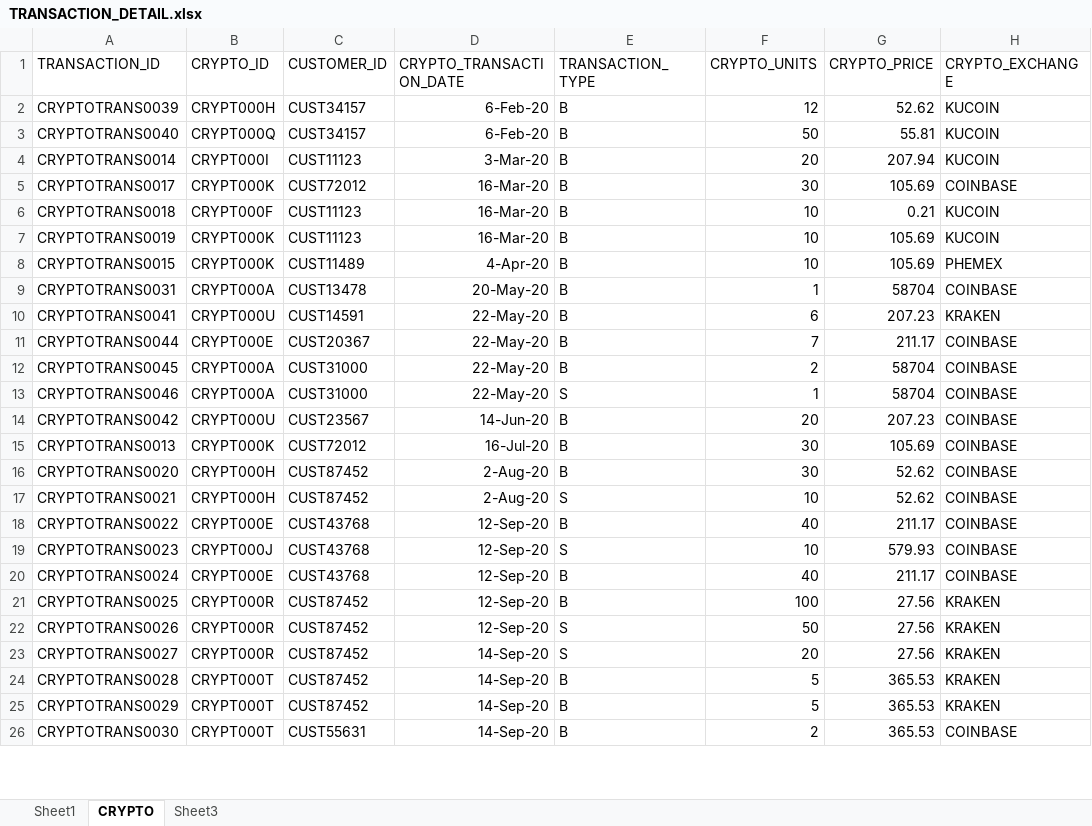
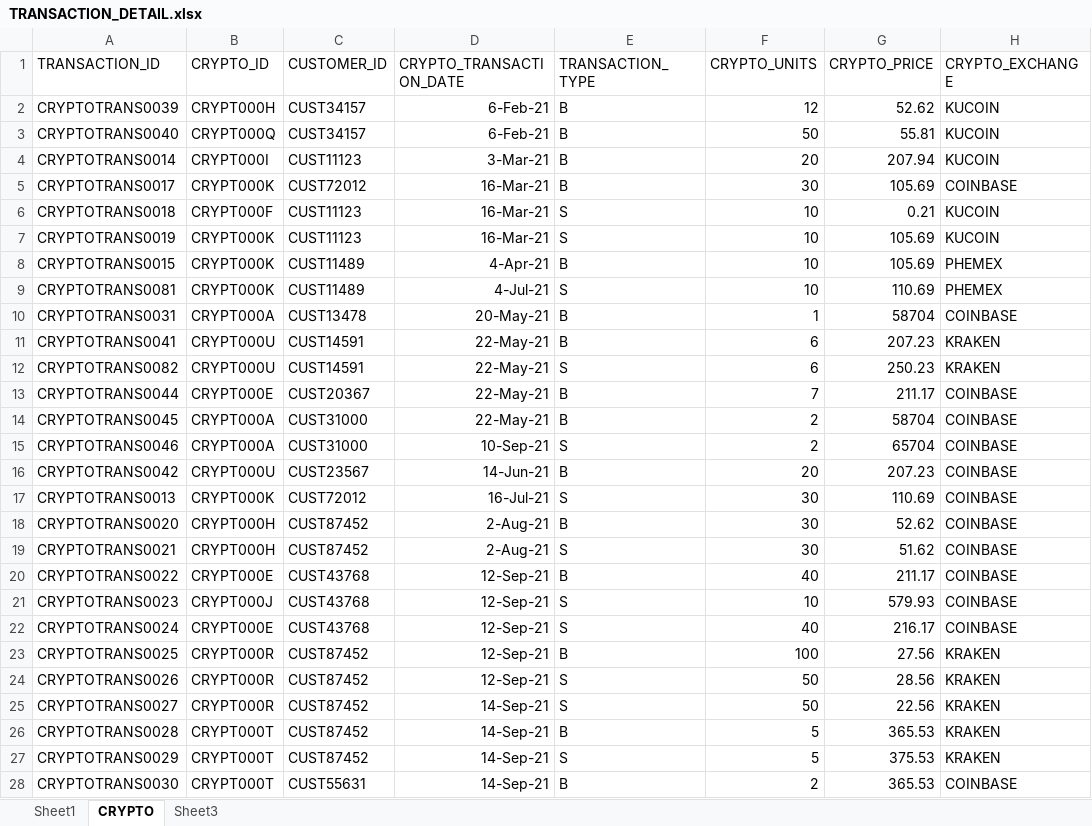
Before and after one commit to pasarkarg/Team5_DMDD_Project, an Excel workbook: TRANSACTION_DETAIL.xlsx, sheet CRYPTO, drawn as a sheet; only a part is shown; values as stored, in another font and other column widths than the file's, no borders; addresses are those after the commit; the diff covers the shown part only; the diff names each change by its address in the sheet, - before the commit and + after, or states it on an @@ line.

Commit message:
Crypto_TransactionDetails

```diff
--- a/TRANSACTION_DETAIL.xlsx (sheet CRYPTO)
+++ b/TRANSACTION_DETAIL.xlsx (sheet CRYPTO)
-D2:D3 (CRYPTO_TRANSACTION_DATE): 6-Feb-20
+D2:D3 (CRYPTO_TRANSACTION_DATE): 6-Feb-21
-D4 (CRYPTO_TRANSACTION_DATE): 3-Mar-20
+D4 (CRYPTO_TRANSACTION_DATE): 3-Mar-21
-D5:D7 (CRYPTO_TRANSACTION_DATE): 16-Mar-20
+D5:D7 (CRYPTO_TRANSACTION_DATE): 16-Mar-21
-E6:E7 (TRANSACTION_TYPE): B
+E6:E7 (TRANSACTION_TYPE): S
-D8 (CRYPTO_TRANSACTION_DATE): 4-Apr-20
+D8 (CRYPTO_TRANSACTION_DATE): 4-Apr-21
+row 9: CRYPTOTRANS0081 | CRYPT000K | CUST11489 | 4-Jul-21 | S | 10 | 110.69 | PHEMEX
-D10 (CRYPTO_TRANSACTION_DATE): 20-May-20
+D10 (CRYPTO_TRANSACTION_DATE): 20-May-21
-D11 (CRYPTO_TRANSACTION_DATE): 22-May-20
+D11 (CRYPTO_TRANSACTION_DATE): 22-May-21
+row 12: CRYPTOTRANS0082 | CRYPT000U | CUST14591 | 22-May-21 | S | 6 | 250.23 | KRAKEN
-D13:D14 (CRYPTO_TRANSACTION_DATE): 22-May-20
+D13:D14 (CRYPTO_TRANSACTION_DATE): 22-May-21
-D15 (CRYPTO_TRANSACTION_DATE): 22-May-20
+D15 (CRYPTO_TRANSACTION_DATE): 10-Sep-21
-F15 (CRYPTO_UNITS): 1
+F15 (CRYPTO_UNITS): 2
-G15 (CRYPTO_PRICE): 58704
+G15 (CRYPTO_PRICE): 65704
-D16 (CRYPTO_TRANSACTION_DATE): 14-Jun-20
+D16 (CRYPTO_TRANSACTION_DATE): 14-Jun-21
-D17 (CRYPTO_TRANSACTION_DATE): 16-Jul-20
+D17 (CRYPTO_TRANSACTION_DATE): 16-Jul-21
-E17 (TRANSACTION_TYPE): B
+E17 (TRANSACTION_TYPE): S
-G17 (CRYPTO_PRICE): 105.69
+G17 (CRYPTO_PRICE): 110.69
-D18:D19 (CRYPTO_TRANSACTION_DATE): 2-Aug-20
+D18:D19 (CRYPTO_TRANSACTION_DATE): 2-Aug-21
-F19 (CRYPTO_UNITS): 10
+F19 (CRYPTO_UNITS): 30
-G19 (CRYPTO_PRICE): 52.62
+G19 (CRYPTO_PRICE): 51.62
-D20:D24 (CRYPTO_TRANSACTION_DATE): 12-Sep-20
+D20:D24 (CRYPTO_TRANSACTION_DATE): 12-Sep-21
-E22 (TRANSACTION_TYPE): B
+E22 (TRANSACTION_TYPE): S
-G22 (CRYPTO_PRICE): 211.17
+G22 (CRYPTO_PRICE): 216.17
-G24 (CRYPTO_PRICE): 27.56
+G24 (CRYPTO_PRICE): 28.56
-D25:D28 (CRYPTO_TRANSACTION_DATE): 14-Sep-20
+D25:D28 (CRYPTO_TRANSACTION_DATE): 14-Sep-21
-F25 (CRYPTO_UNITS): 20
+F25 (CRYPTO_UNITS): 50
-G25 (CRYPTO_PRICE): 27.56
+G25 (CRYPTO_PRICE): 22.56
-E27 (TRANSACTION_TYPE): B
+E27 (TRANSACTION_TYPE): S
-G27 (CRYPTO_PRICE): 365.53
+G27 (CRYPTO_PRICE): 375.53
```
Also changed, not shown: 39 added rows, 1 removed row and 73 edited cells elsewhere in this sheet.
